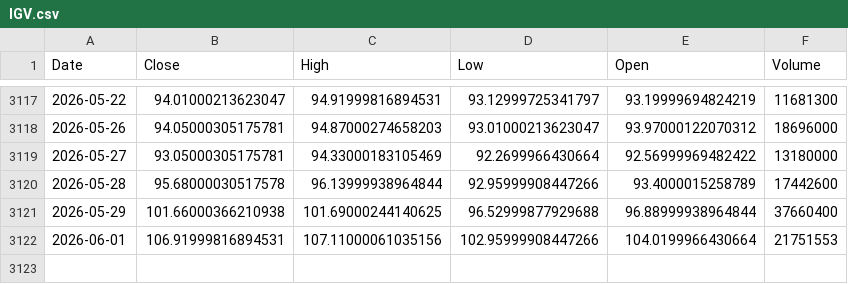
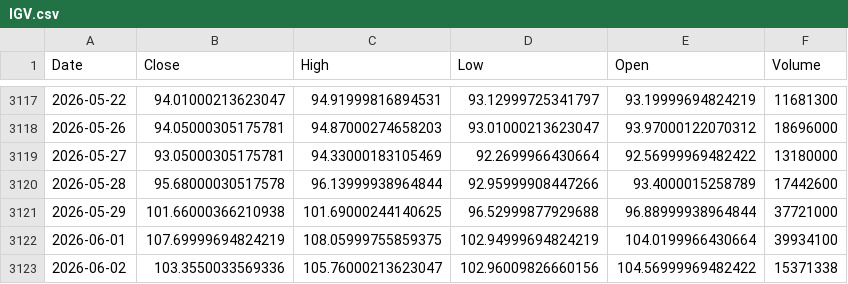
Before and after one commit to kittycapital/btc-asset-correlation, a CSV file: data/IGV.csv, drawn as a sheet; only a part is shown, gaps mark what is left out.

```diff
--- a/data/IGV.csv
+++ b/data/IGV.csv
@@ -3120,3 +3120,4 @@ Date,Close,High,Low,Open,Volume
 2026-05-28,95.68000030517578,96.13999938964844,92.95999908447266,93.4000015258789,17442600
-2026-05-29,101.66000366210938,101.69000244140625,96.52999877929688,96.88999938964844,37660400
-2026-06-01,106.91999816894531,107.11000061035156,102.95999908447266,104.0199966430664,21751553
+2026-05-29,101.66000366210938,101.69000244140625,96.52999877929688,96.88999938964844,37721000
+2026-06-01,107.69999694824219,108.05999755859375,102.94999694824219,104.0199966430664,39934100
+2026-06-02,103.3550033569336,105.76000213623047,102.96009826660156,104.56999969482422,15371338
```
Also changed, not shown: data/BTC.csv, data/DXY.csv, 4 other files.
